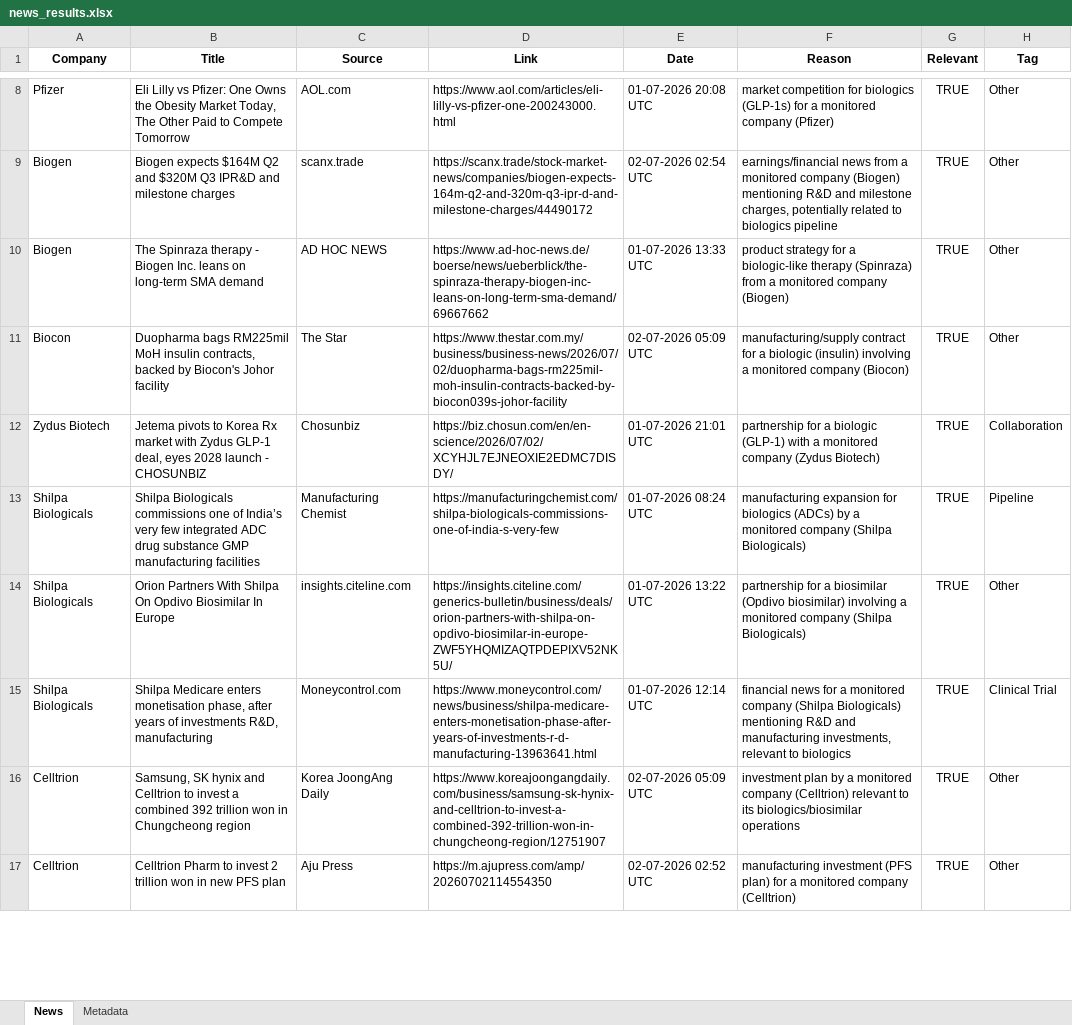
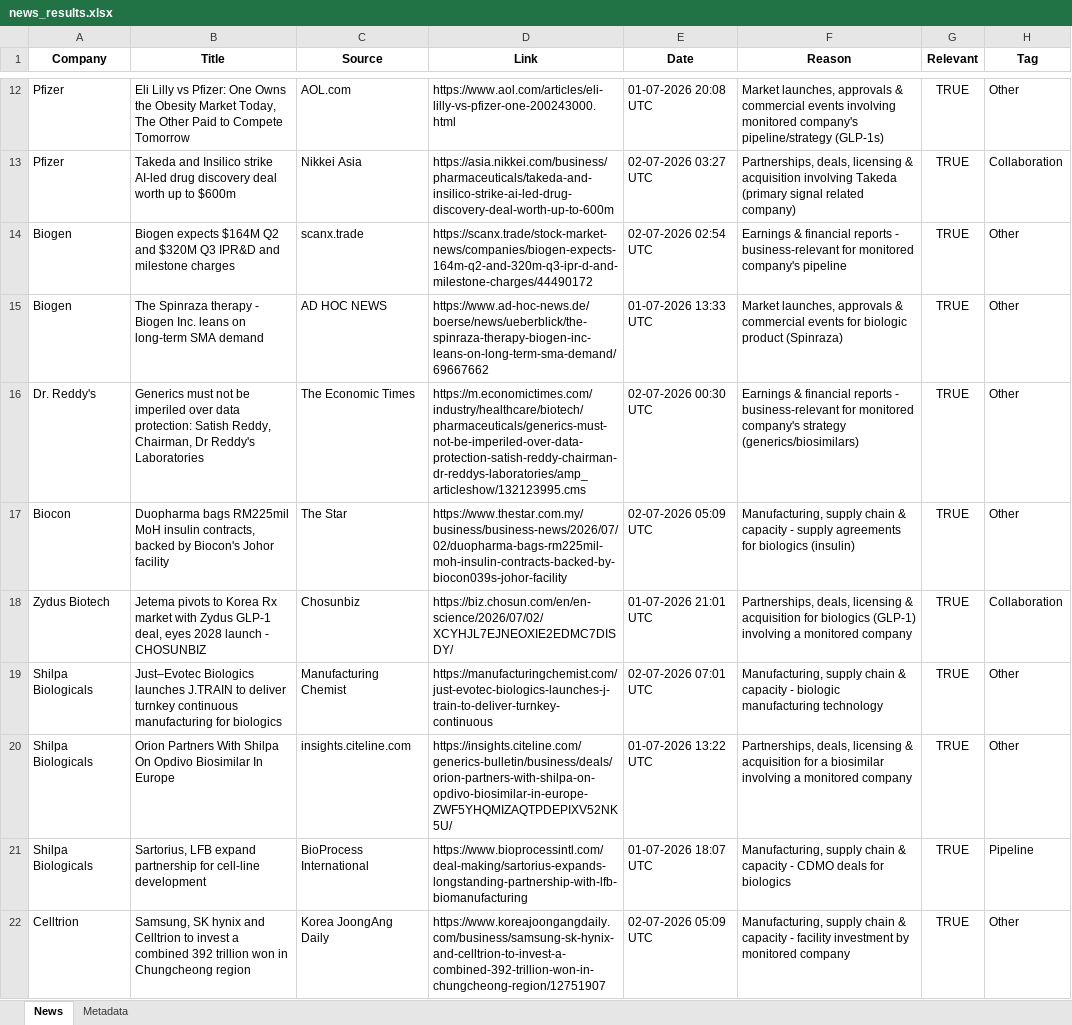
Before and after one commit to synapseKrishna/Ved, an Excel workbook: news_results.xlsx, sheet News, drawn as a sheet; only a part is shown, gaps mark what is left out; values as stored, in another font and other column widths than the file's, no borders; removed rows and columns are numbered as before the commit, all else as after; the diff covers the shown part only; the diff names each change by its address in the sheet, - before the commit and + after, or states it on an @@ line.

```diff
--- a/news_results.xlsx (sheet News)
+++ b/news_results.xlsx (sheet News)
-F12 (Reason): market competition for biologics (GLP-1s) for a monitored company (Pfizer)
+F12 (Reason): Market launches, approvals & commercial events involving monitored company's pipeline/strategy (GLP-1s)
+row 13: Pfizer | Takeda and Insilico strike AI-led drug discovery deal worth up to $600m | Nikkei Asia | https://asia.nikkei.com/business/pharmaceuticals/takeda-and-insilico-strike-ai-led-drug-discovery-deal-worth-up-to-600m | 02-07-2026 03:27 UTC | Partnerships, deals, licensing & acquisition involving Takeda (primary signal related company) | TRUE | Collaboration
-F14 (Reason): earnings/financial news from a monitored company (Biogen) mentioning R&D and milestone charges, potentially related to biologics pipeline
+F14 (Reason): Earnings & financial reports - business-relevant for monitored company's pipeline
-F15 (Reason): product strategy for a biologic-like therapy (Spinraza) from a monitored company (Biogen)
+F15 (Reason): Market launches, approvals & commercial events for biologic product (Spinraza)
+row 16: Dr. Reddy's | Generics must not be imperiled over data protection: Satish Reddy, Chairman, Dr Reddy's Laboratories | The Economic Times | https://m.economictimes.com/industry/healthcare/biotech/pharmaceuticals/generics-must-not-be-imperiled-over-data-protection-satish-reddy-chairman-dr-reddys-laboratories/amp_articleshow/132123995.cms | 02-07-2026 00:30 UTC | Earnings & financial reports - business-relevant for monitored company's strategy (generics/biosimilars) | TRUE | Other
-F17 (Reason): manufacturing/supply contract for a biologic (insulin) involving a monitored company (Biocon)
+F17 (Reason): Manufacturing, supply chain & capacity - supply agreements for biologics (insulin)
-F18 (Reason): partnership for a biologic (GLP-1) with a monitored company (Zydus Biotech)
+F18 (Reason): Partnerships, deals, licensing & acquisition for biologics (GLP-1) involving a monitored company
-B19 (Title): Shilpa Biologicals commissions one of India’s very few integrated ADC drug substance GMP manufacturing facilities
+B19 (Title): Just–Evotec Biologics launches J.TRAIN to deliver turnkey continuous manufacturing for biologics
-D19 (Link): https://manufacturingchemist.com/shilpa-biologicals-commissions-one-of-india-s-very-few
+D19 (Link): https://manufacturingchemist.com/just-evotec-biologics-launches-j-train-to-deliver-turnkey-continuous
-E19 (Date): 01-07-2026 08:24 UTC
+E19 (Date): 02-07-2026 07:01 UTC
-F19 (Reason): manufacturing expansion for biologics (ADCs) by a monitored company (Shilpa Biologicals)
+F19 (Reason): Manufacturing, supply chain & capacity - biologic manufacturing technology
-H19 (Tag): Pipeline
+H19 (Tag): Other
-F20 (Reason): partnership for a biosimilar (Opdivo biosimilar) involving a monitored company (Shilpa Biologicals)
+F20 (Reason): Partnerships, deals, licensing & acquisition for a biosimilar involving a monitored company
-row 15: Shilpa Biologicals | Shilpa Medicare enters monetisation phase, after years of investments R&D, manufacturing | Moneycontrol.com | https://www.moneycontrol.com/news/business/shilpa-medicare-enters-monetisation-phase-after-years-of-investments-r-d-manufacturing-13963641.html | 01-07-2026 12:14 UTC | financial news for a monitored company (Shilpa Biologicals) mentioning R&D and manufacturing investments, relevant to biologics | TRUE | Clinical Trial
+row 21: Shilpa Biologicals | Sartorius, LFB expand partnership for cell-line development | BioProcess International | https://www.bioprocessintl.com/deal-making/sartorius-expands-longstanding-partnership-with-lfb-biomanufacturing | 01-07-2026 18:07 UTC | Manufacturing, supply chain & capacity - CDMO deals for biologics | TRUE | Pipeline
-F22 (Reason): investment plan by a monitored company (Celltrion) relevant to its biologics/biosimilar operations
+F22 (Reason): Manufacturing, supply chain & capacity - facility investment by monitored company
-row 17: Celltrion | Celltrion Pharm to invest 2 trillion won in new PFS plan | Aju Press | https://m.ajupress.com/amp/20260702114554350 | 02-07-2026 02:52 UTC | manufacturing investment (PFS plan) for a monitored company (Celltrion) | TRUE | Other
```
Also changed, not shown: 7 added rows, 4 removed rows and 36 edited cells elsewhere in this sheet, sheet Metadata, news_results_raw.xlsx.
